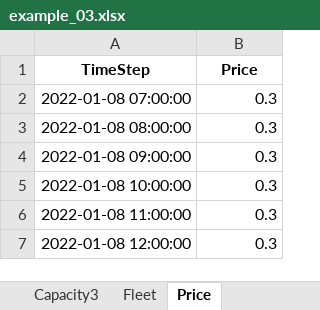
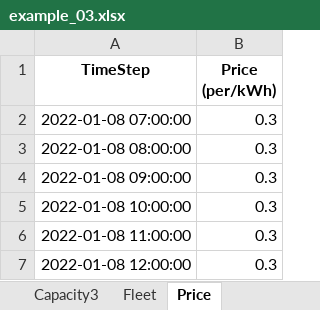
Before and after one commit to sogno-platform/datafev, an Excel workbook: src/tutorials/simulations/inputs/example_03.xlsx, sheet Price, drawn as a sheet; values as stored, in another font and other column widths than the file's, no borders; the diff names each change by its address in the sheet, - before the commit and + after, or states it on an @@ line.

```diff
--- a/src/tutorials/simulations/inputs/example_03.xlsx (sheet Price)
+++ b/src/tutorials/simulations/inputs/example_03.xlsx (sheet Price)
-B1: Price
+B1: Price (per/kWh)
```
Also changed, not shown: sheet Cluster1, sheet Cluster2, sheet Cluster3, sheet Capacity2, sheet Capacity1, sheet Capacity3, 1 more sheet, src/tutorials/simulations/inputs/example_01.xlsx, src/tutorials/simulations/inputs/example_02.xlsx, 3 other files.
